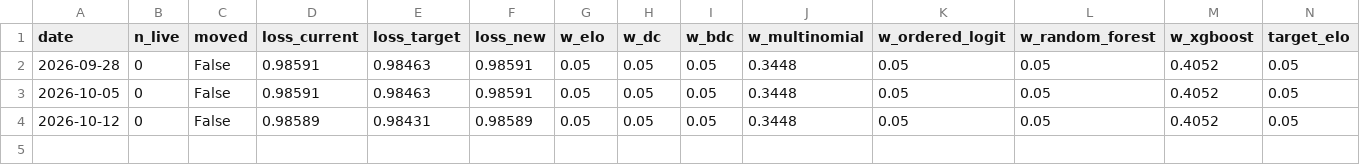
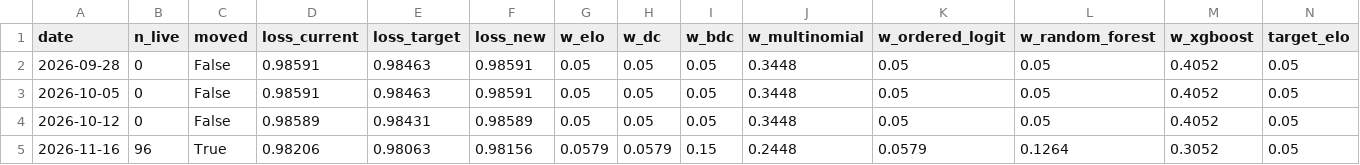
Before and after one commit to langsimon77/football-predictor, a CSV file: data/stacking/history.csv, drawn as a sheet; only a part is shown; rows hold the shown columns only; the diff names each change by its address in the sheet, - before the commit and + after, or states it on an @@ line.

```diff
--- a/data/stacking/history.csv
+++ b/data/stacking/history.csv
+row 5: 2026-11-16 | 96 | True | 0.98206 | 0.98063 | 0.98156 | 0.0579 | 0.0579 | 0.15 | 0.2448 | 0.0579 | 0.1264 | 0.3052 | 0.05
```
Also changed, not shown: 3 other files.
